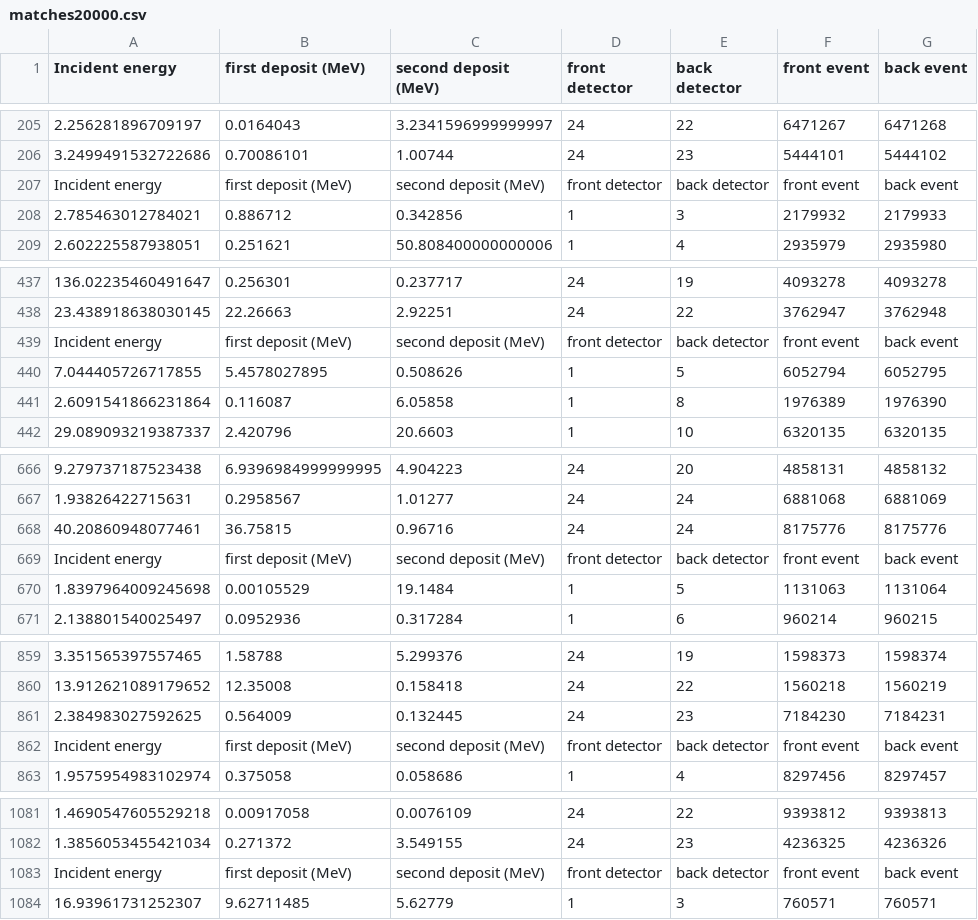
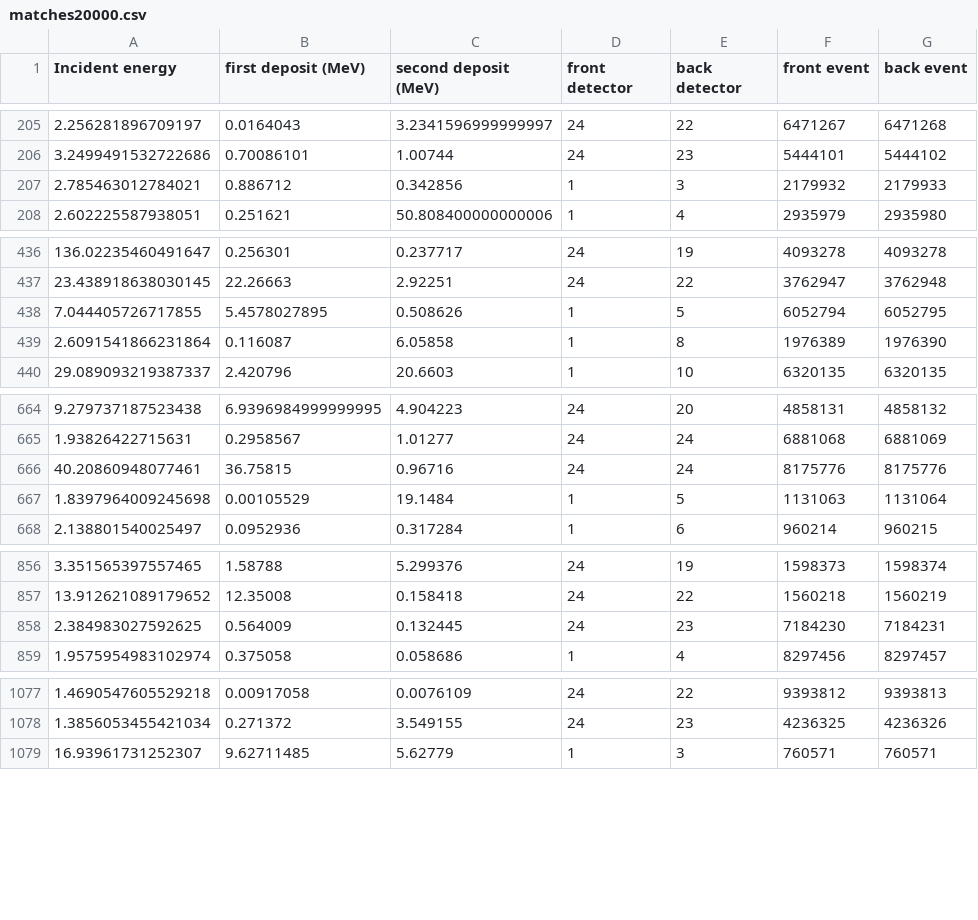
Before and after one commit to AntonKristensen/PicoTDC, a CSV file: Simulations/FinalSims/Stochastic/output/matches20000.csv, drawn as a sheet; only a part is shown, gaps mark what is left out; the diff covers the shown part only.

```diff
--- a/Simulations/FinalSims/Stochastic/output/matches20000.csv
+++ b/Simulations/FinalSims/Stochastic/output/matches20000.csv
@@ -206,3 +206,2 @@ Incident energy, first deposit (MeV), second deposit (MeV), front detector, back
 3.2499491532722686, 0.70086101, 1.00744, 24, 23,5444101, 5444102
-Incident energy, first deposit (MeV), second deposit (MeV), front detector, back detector, front event, back event
 2.785463012784021, 0.886712, 0.342856, 1, 3,2179932, 2179933
@@ -438,3 +437,2 @@ Incident energy, first deposit (MeV), second deposit (MeV), front detector, back
 23.438918638030145, 22.26663, 2.92251, 24, 22,3762947, 3762948
-Incident energy, first deposit (MeV), second deposit (MeV), front detector, back detector, front event, back event
 7.044405726717855, 5.4578027895, 0.508626, 1, 5,6052794, 6052795
@@ -668,3 +666,2 @@ Incident energy, first deposit (MeV), second deposit (MeV), front detector, back
 40.20860948077461, 36.75815, 0.96716, 24, 24,8175776, 8175776
-Incident energy, first deposit (MeV), second deposit (MeV), front detector, back detector, front event, back event
 1.8397964009245698, 0.00105529, 19.1484, 1, 5,1131063, 1131064
@@ -861,3 +858,2 @@ Incident energy, first deposit (MeV), second deposit (MeV), front detector, back
 2.384983027592625, 0.564009, 0.132445, 24, 23,7184230, 7184231
-Incident energy, first deposit (MeV), second deposit (MeV), front detector, back detector, front event, back event
 1.9575954983102974, 0.375058, 0.058686, 1, 4,8297456, 8297457
@@ -1082,3 +1078,2 @@ Incident energy, first deposit (MeV), second deposit (MeV), front detector, back
 1.3856053455421034, 0.271372, 3.549155, 24, 23,4236325, 4236326
-Incident energy, first deposit (MeV), second deposit (MeV), front detector, back detector, front event, back event
 16.93961731252307, 9.62711485, 5.62779, 1, 3,760571, 760571
```
Also changed, not shown: 4 removed rows elsewhere in this file, Simulations/FinalSims/Stochastic/output/matches100000.csv, Simulations/FinalSims/Stochastic/output/matches30000.csv, 12 other files.
